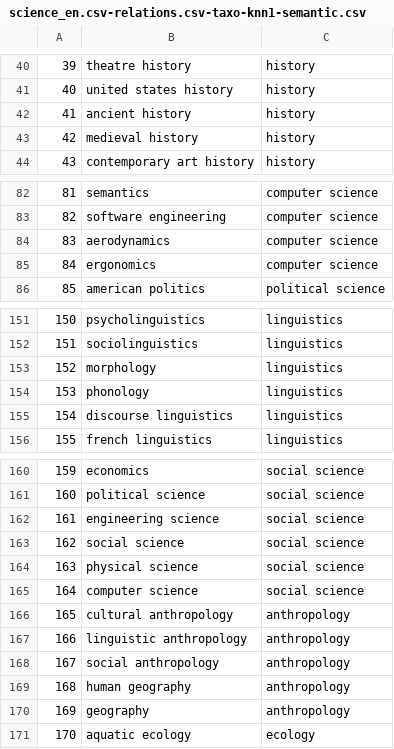
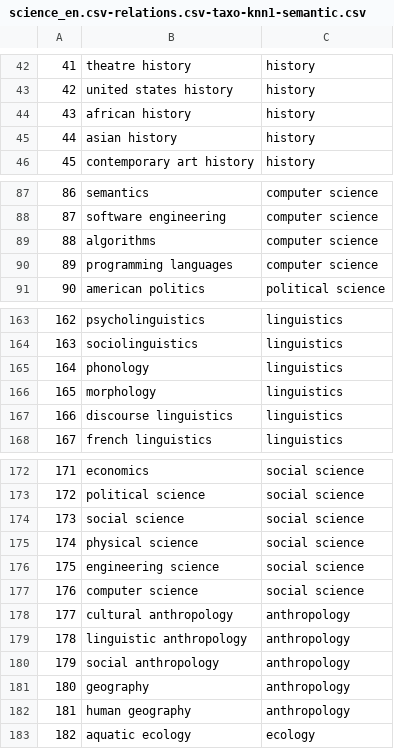
Before and after one commit to uhh-lt/taxi, a CSV file: taxi_output/distributional_semantics/science_en.csv-relations.csv-taxo-knn1-semantic.csv, drawn as a sheet; only a part is shown, gaps mark what is left out; addresses are those after the commit; the diff covers the shown part only; the diff names each change by its address in the sheet, - before the commit and + after, or states it on an @@ line.

Commit message:
Now the algorithm considers similarity with the parent while attaching clusters

```diff
--- a/taxi_output/distributional_semantics/science_en.csv-relations.csv-taxo-knn1-semantic.csv
+++ b/taxi_output/distributional_semantics/science_en.csv-relations.csv-taxo-knn1-semantic.csv
@@ column A renumbered from row 30 down @@
-B44: ancient history
+B44: african history
-B45: medieval history
+B45: asian history
-B89: aerodynamics
+B89: algorithms
-B90: ergonomics
+B90: programming languages
@@ row 154 moved to row 165: 164 @@
@@ row 162 moved to row 176: 175 @@
@@ row 170 moved to row 181: 180 @@
```
Also changed, not shown: 19 added rows, 20 removed rows, 7 moved rows and 9 edited cells elsewhere in this file, 1 other file.
